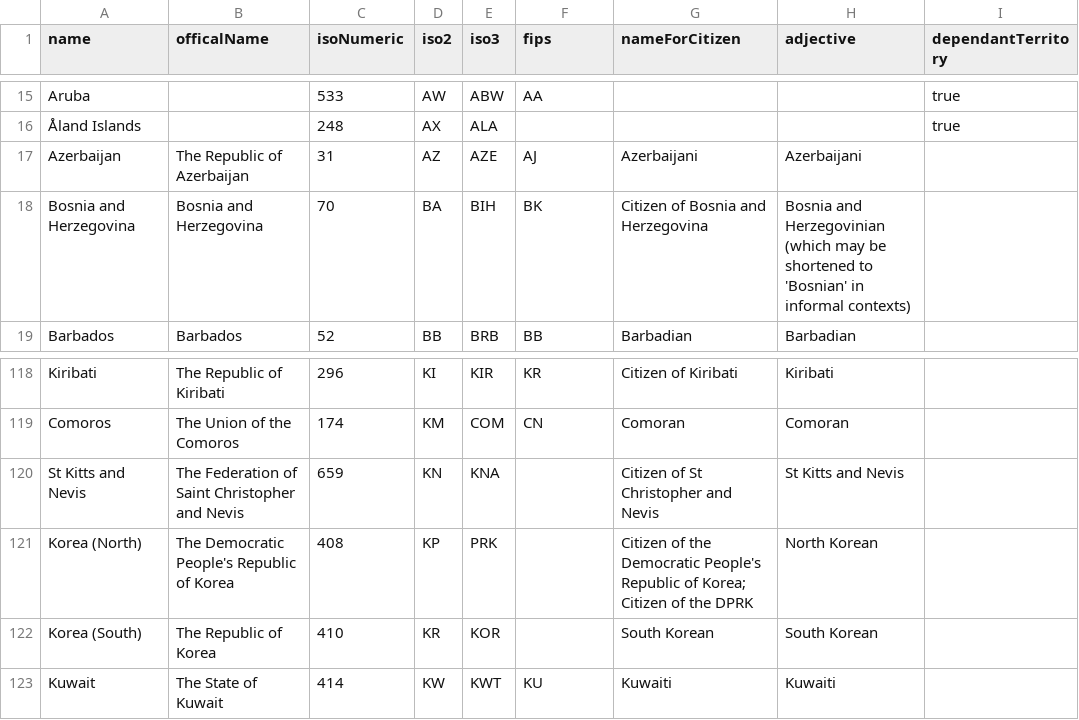
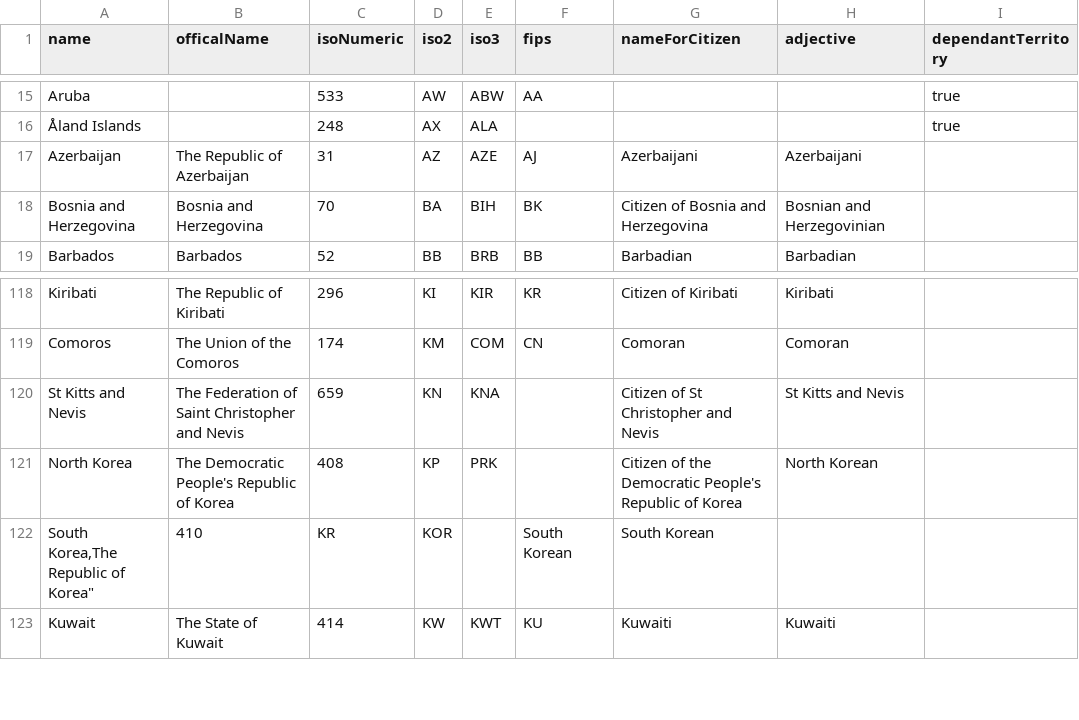
Before and after one commit to tinata/tinata, a CSV file: data/csv/countries.csv, drawn as a sheet; only a part is shown, gaps mark what is left out.

Commit message:
Data cleanup; North & South Korea; Bosnia and Herzegovina.

```diff
--- a/data/csv/countries.csv
+++ b/data/csv/countries.csv
@@ -17,3 +17,3 @@ name,officalName,isoNumeric,iso2,iso3,fips,nameForCitizen,adjective,dependantTer
 "Azerbaijan","The Republic of Azerbaijan","31","AZ","AZE","AJ","Azerbaijani","Azerbaijani",
-"Bosnia and Herzegovina","Bosnia and Herzegovina","70","BA","BIH","BK","Citizen of Bosnia and Herzegovina","Bosnia and Herzegovinian (which may be shortened to 'Bosnian' in informal contexts)",
+"Bosnia and Herzegovina","Bosnia and Herzegovina","70","BA","BIH","BK","Citizen of Bosnia and Herzegovina","Bosnian and Herzegovinian",
 "Barbados","Barbados","52","BB","BRB","BB","Barbadian","Barbadian",
@@ -120,4 +120,4 @@ name,officalName,isoNumeric,iso2,iso3,fips,nameForCitizen,adjective,dependantTer
 "St Kitts and Nevis","The Federation of Saint Christopher and Nevis","659","KN","KNA","","Citizen of St Christopher and Nevis","St Kitts and Nevis",
-"Korea (North)","The Democratic People's Republic of Korea","408","KP","PRK","","Citizen of the Democratic People's Republic of Korea; Citizen of the DPRK","North Korean",
-"Korea (South)","The Republic of Korea","410","KR","KOR","","South Korean","South Korean",
+"North Korea","The Democratic People's Republic of Korea","408","KP","PRK","","Citizen of the Democratic People's Republic of Korea","North Korean",
+"South Korea,"The Republic of Korea","410","KR","KOR","","South Korean","South Korean",
 "Kuwait","The State of Kuwait","414","KW","KWT","KU","Kuwaiti","Kuwaiti",
```
Also changed, not shown: data/csv/country-aliases.csv.
